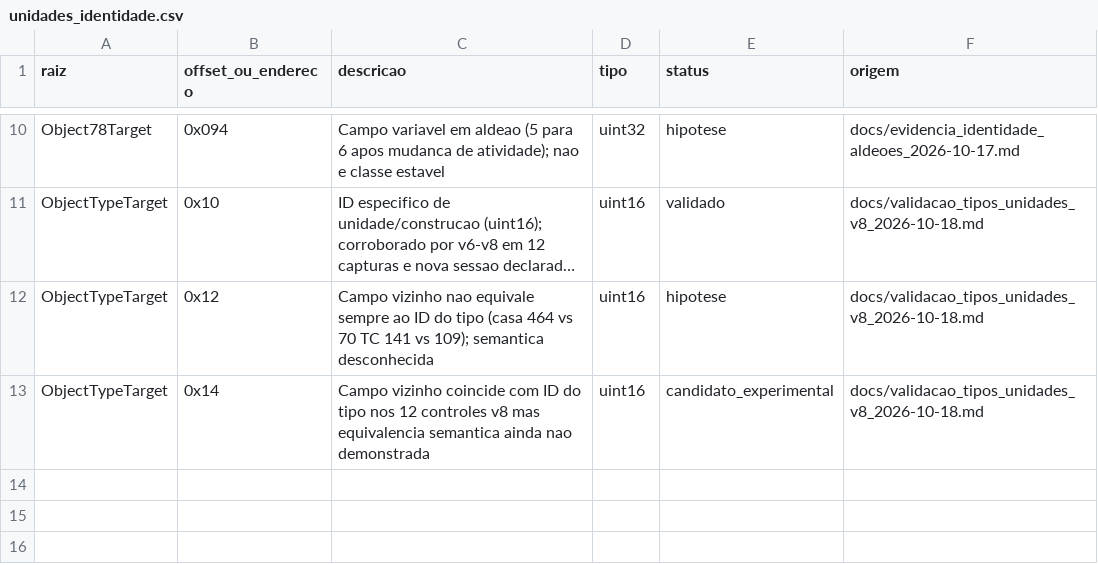
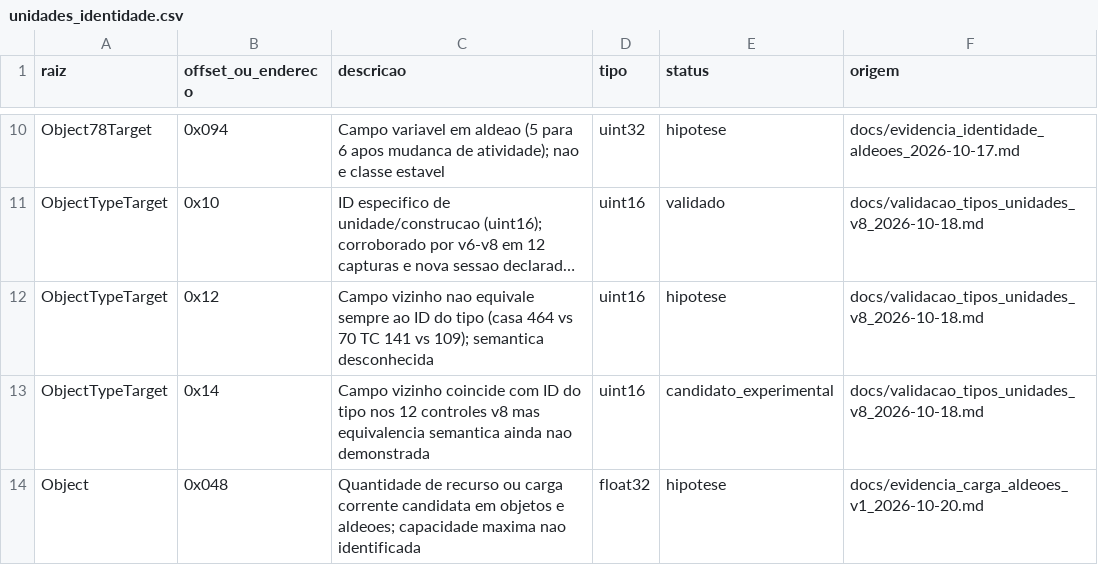
Before and after one commit to marcosvilhena87/AoE2HD.mapping, a CSV file: dados/modulos/unidades_identidade.csv, drawn as a sheet; only a part is shown, gaps mark what is left out; long unchanged cells end in …; the diff names each change by its address in the sheet, - before the commit and + after, or states it on an @@ line.

Commit message:
mapping: sincronizar candidato Object+0x48 no modulo de unidades

```diff
--- a/dados/modulos/unidades_identidade.csv
+++ b/dados/modulos/unidades_identidade.csv
+row 14: Object | 0x048 | Quantidade de recurso ou carga corrente candidata em objetos e aldeoes; capacidade maxima nao identificada | float32 | hipotese | docs/evidencia_carga_aldeoes_v1_2026-10-20.md
```
